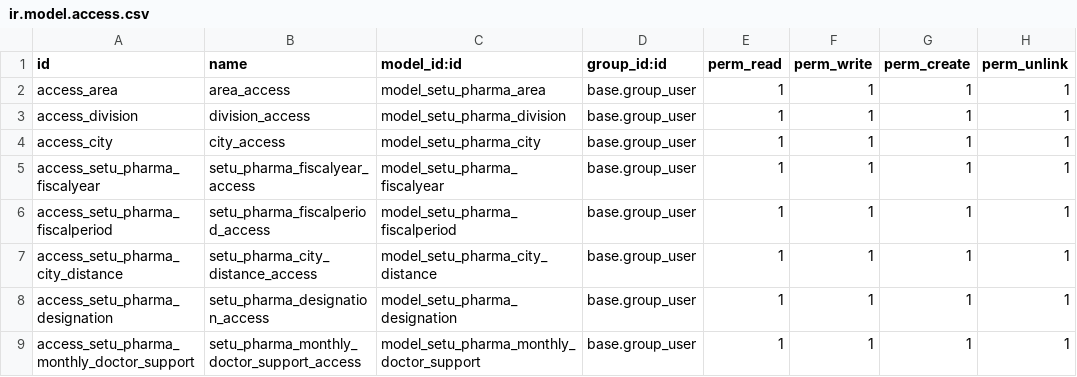
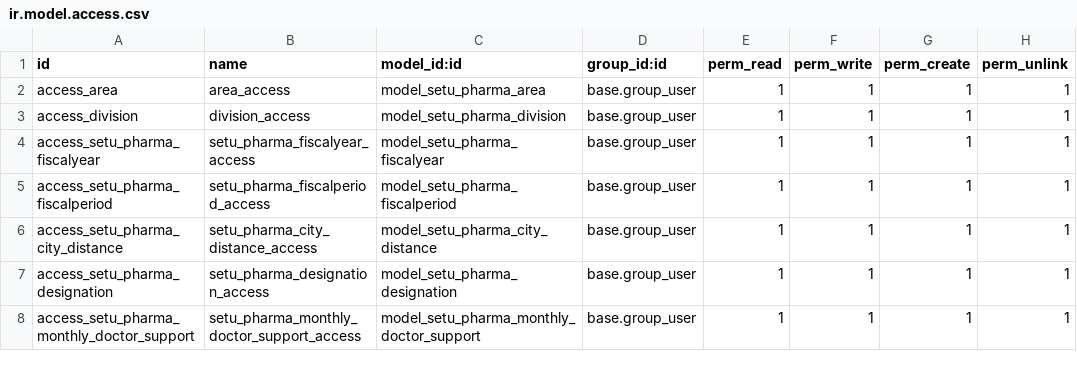
Before and after one commit to Eqilibrium-Hub/pharma_erp, a CSV file: setu_pharma_basic/security/ir.model.access.csv, drawn as a sheet; only a part is shown; the diff names each change by its address in the sheet, - before the commit and + after, or states it on an @@ line.

Commit message:
[JS][ADD] added restriction for duplicate city

```diff
--- a/setu_pharma_basic/security/ir.model.access.csv
+++ b/setu_pharma_basic/security/ir.model.access.csv
-row 4: access_city | city_access | model_setu_pharma_city | base.group_user | 1 | 1 | 1 | 1
```
Also changed, not shown: 5 other files.
